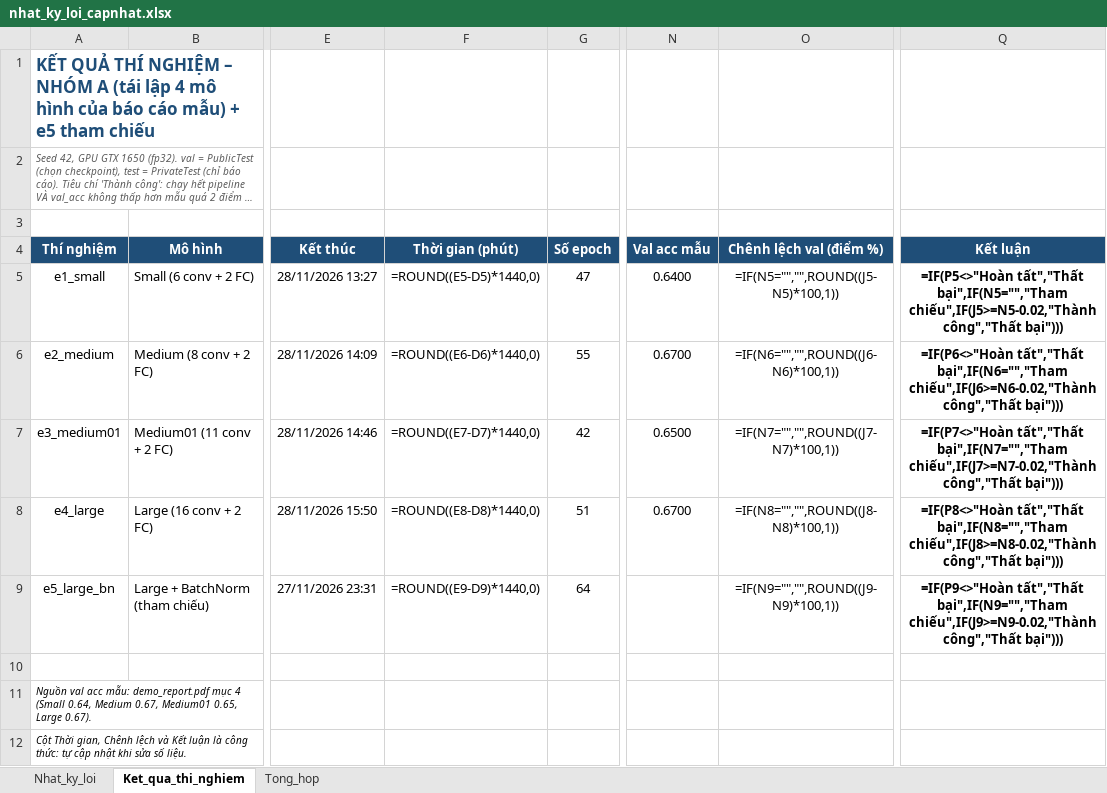
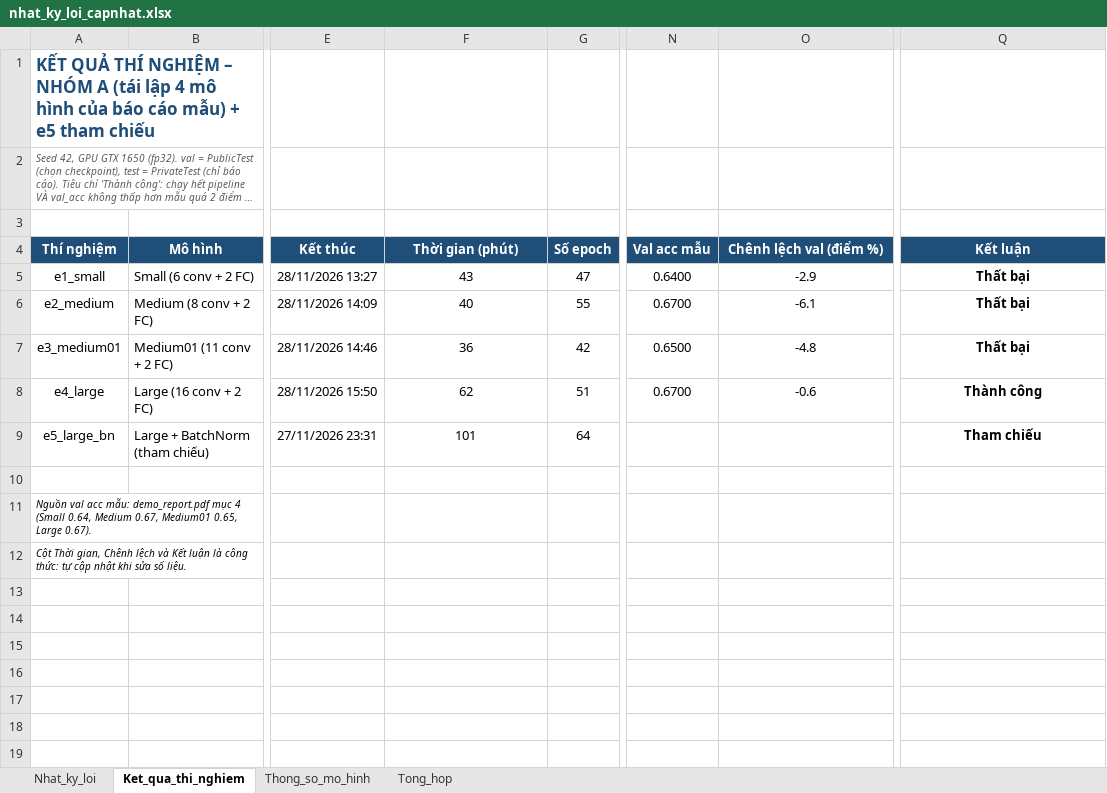
Before and after one commit to Hoyyaa/DL-SGU-Group, an Excel workbook: BTL02/Fer2013/docs/nhat_ky_loi_capnhat.xlsx, sheet Ket_qua_thi_nghiem, drawn as a sheet; only a part is shown, gaps mark what is left out; long unchanged cells end in …; values as stored, in another font and other column widths than the file's, no borders; formulas without a stored value are shown as written; conditional formats not drawn; the diff names each change by its address in the sheet, - before the commit and + after, or states it on an @@ line.

```diff
--- a/BTL02/Fer2013/docs/nhat_ky_loi_capnhat.xlsx (sheet Ket_qua_thi_nghiem)
+++ b/BTL02/Fer2013/docs/nhat_ky_loi_capnhat.xlsx (sheet Ket_qua_thi_nghiem)
+sheet tab: Thong_so_mo_hinh
-F5 (Thời gian (phút)): =ROUND((E5-D5)*1440,0)
+F5 (Thời gian (phút)): 43
-O5 (Chênh lệch val (điểm %)): =IF(N5="","",ROUND((J5-N5)*100,1))
+O5 (Chênh lệch val (điểm %)): -2.9
-Q5 (Kết luận): =IF(P5<>"Hoàn tất","Thất bại",IF(N5="","Tham chiếu",IF(J5>=N5-0.02,"Thành công","Thất bại")))
+Q5 (Kết luận): Thất bại
-F6 (Thời gian (phút)): =ROUND((E6-D6)*1440,0)
+F6 (Thời gian (phút)): 40
-O6 (Chênh lệch val (điểm %)): =IF(N6="","",ROUND((J6-N6)*100,1))
+O6 (Chênh lệch val (điểm %)): -6.1
-Q6 (Kết luận): =IF(P6<>"Hoàn tất","Thất bại",IF(N6="","Tham chiếu",IF(J6>=N6-0.02,"Thành công","Thất bại")))
+Q6 (Kết luận): Thất bại
-F7 (Thời gian (phút)): =ROUND((E7-D7)*1440,0)
+F7 (Thời gian (phút)): 36
-O7 (Chênh lệch val (điểm %)): =IF(N7="","",ROUND((J7-N7)*100,1))
+O7 (Chênh lệch val (điểm %)): -4.8
-Q7 (Kết luận): =IF(P7<>"Hoàn tất","Thất bại",IF(N7="","Tham chiếu",IF(J7>=N7-0.02,"Thành công","Thất bại")))
+Q7 (Kết luận): Thất bại
-F8 (Thời gian (phút)): =ROUND((E8-D8)*1440,0)
+F8 (Thời gian (phút)): 62
-O8 (Chênh lệch val (điểm %)): =IF(N8="","",ROUND((J8-N8)*100,1))
+O8 (Chênh lệch val (điểm %)): -0.6
-Q8 (Kết luận): =IF(P8<>"Hoàn tất","Thất bại",IF(N8="","Tham chiếu",IF(J8>=N8-0.02,"Thành công","Thất bại")))
+Q8 (Kết luận): Thành công
-F9 (Thời gian (phút)): =ROUND((E9-D9)*1440,0)
+F9 (Thời gian (phút)): 101
-O9 (Chênh lệch val (điểm %)): =IF(N9="","",ROUND((J9-N9)*100,1))
+O9 (Chênh lệch val (điểm %)): (empty)
-Q9 (Kết luận): =IF(P9<>"Hoàn tất","Thất bại",IF(N9="","Tham chiếu",IF(J9>=N9-0.02,"Thành công","Thất bại")))
+Q9 (Kết luận): Tham chiếu
```
Also changed, not shown: sheet Tong_hop, 2 other files.
